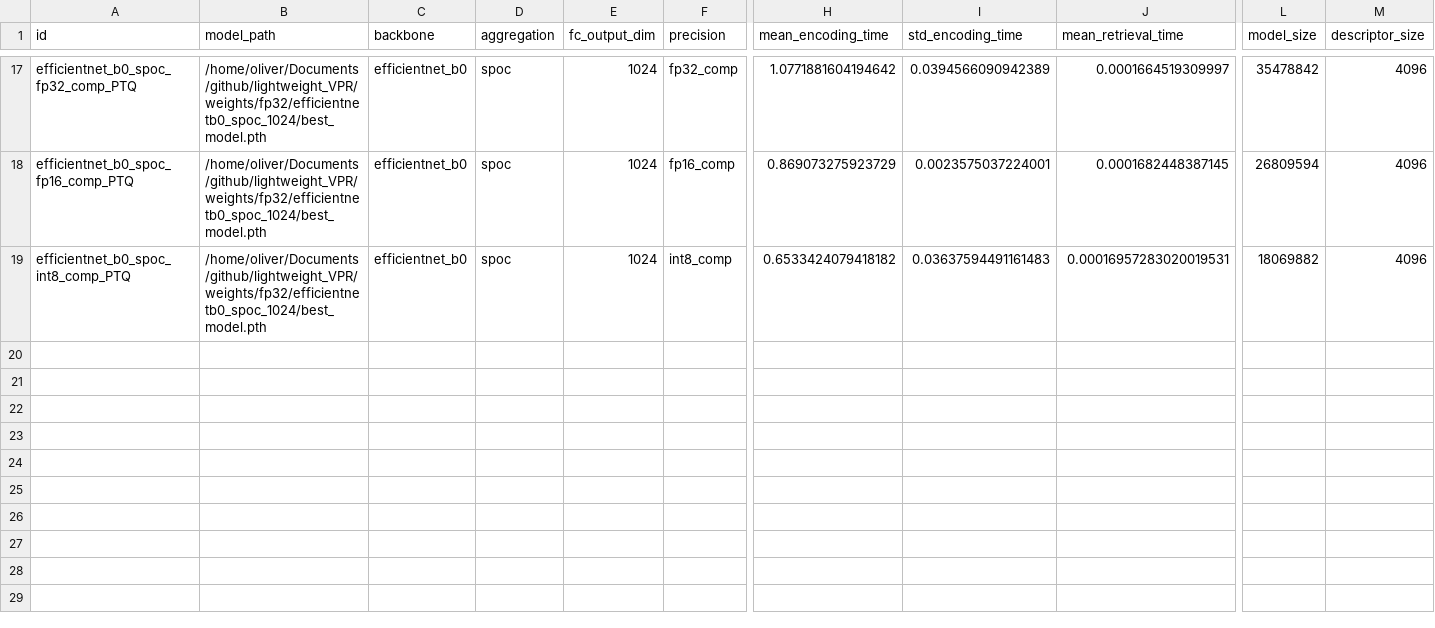
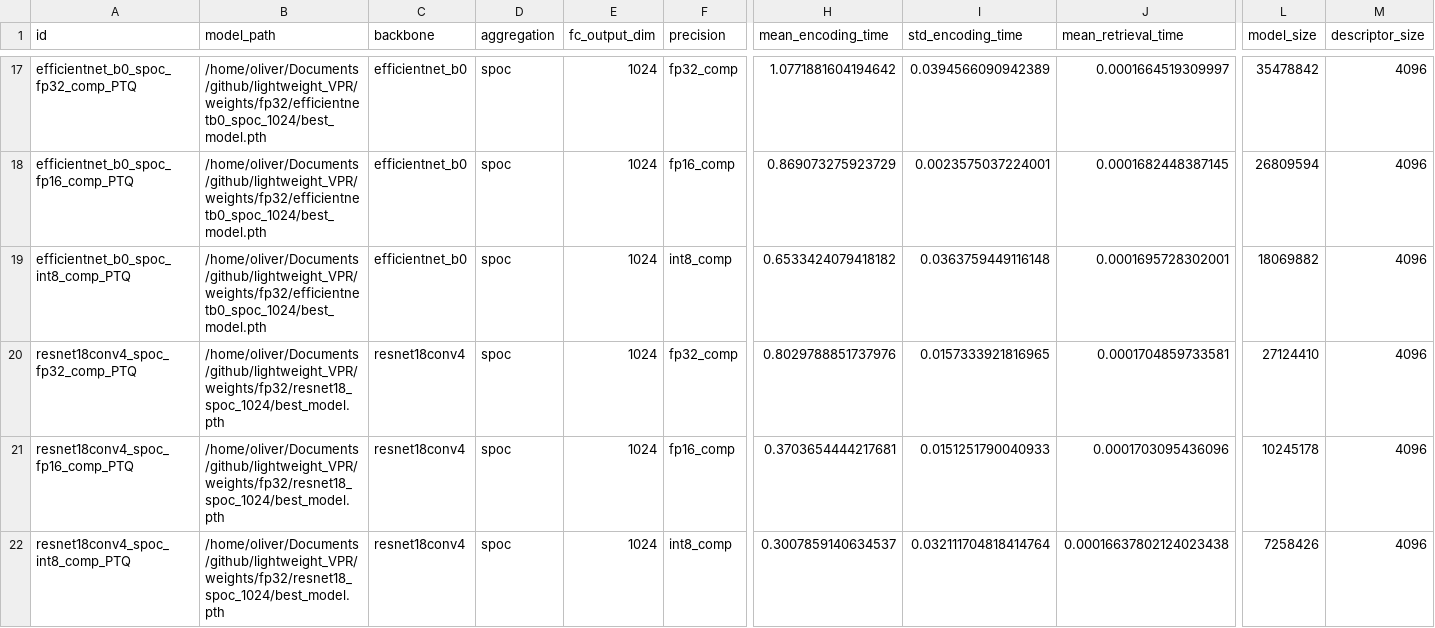
Before and after one commit to OliverGrainge/lightweight_VPR, a CSV file: results.csv, drawn as a sheet; only a part is shown, gaps mark what is left out; rows hold the shown columns only; the diff names each change by its address in the sheet, - before the commit and + after, or states it on an @@ line.

Commit message:
Adding Results

```diff
--- a/results.csv
+++ b/results.csv
-I19 (std_encoding_time): 0.03637594491161483
+I19 (std_encoding_time): 0.0363759449116148
-J19 (mean_retrieval_time): 0.00016957283020019531
+J19 (mean_retrieval_time): 0.0001695728302001
+row 20: resnet18conv4_spoc_fp32_comp_PTQ | /home/oliver/Documents/github/lightweight_VPR/weights/fp32/resnet18_spoc_1024/best_model.pth | resnet18conv4 | spoc | 1024 | fp32_comp | 0.8029788851737976 | 0.0157333921816965 | 0.0001704859733581 | 27124410 | 4096
+row 21: resnet18conv4_spoc_fp16_comp_PTQ | /home/oliver/Documents/github/lightweight_VPR/weights/fp32/resnet18_spoc_1024/best_model.pth | resnet18conv4 | spoc | 1024 | fp16_comp | 0.3703654444217681 | 0.0151251790040933 | 0.0001703095436096 | 10245178 | 4096
+row 22: resnet18conv4_spoc_int8_comp_PTQ | /home/oliver/Documents/github/lightweight_VPR/weights/fp32/resnet18_spoc_1024/best_model.pth | resnet18conv4 | spoc | 1024 | int8_comp | 0.3007859140634537 | 0.032111704818414764 | 0.00016637802124023438 | 7258426 | 4096
```
